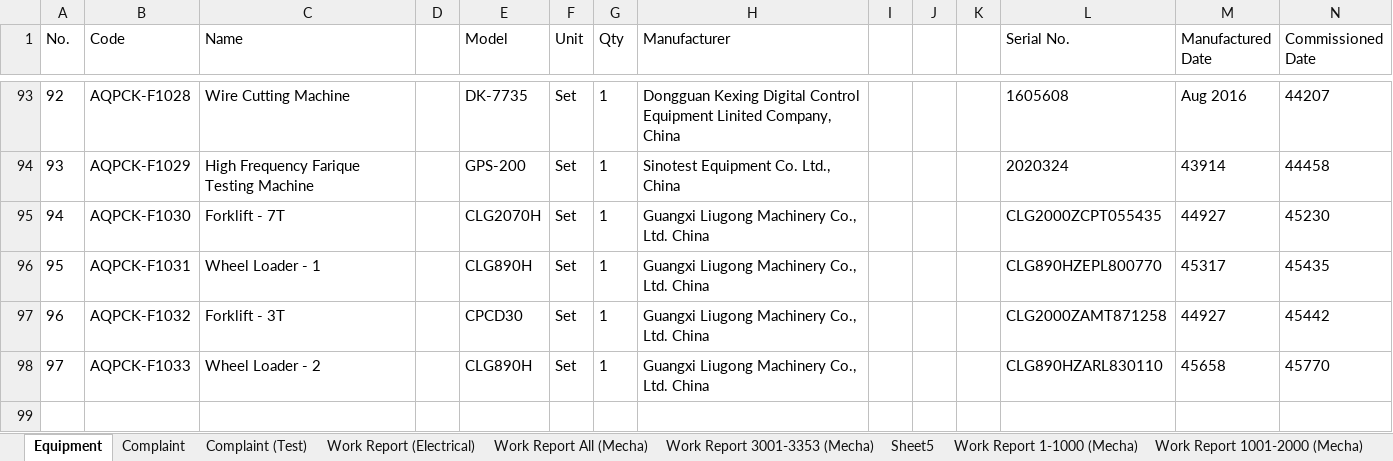
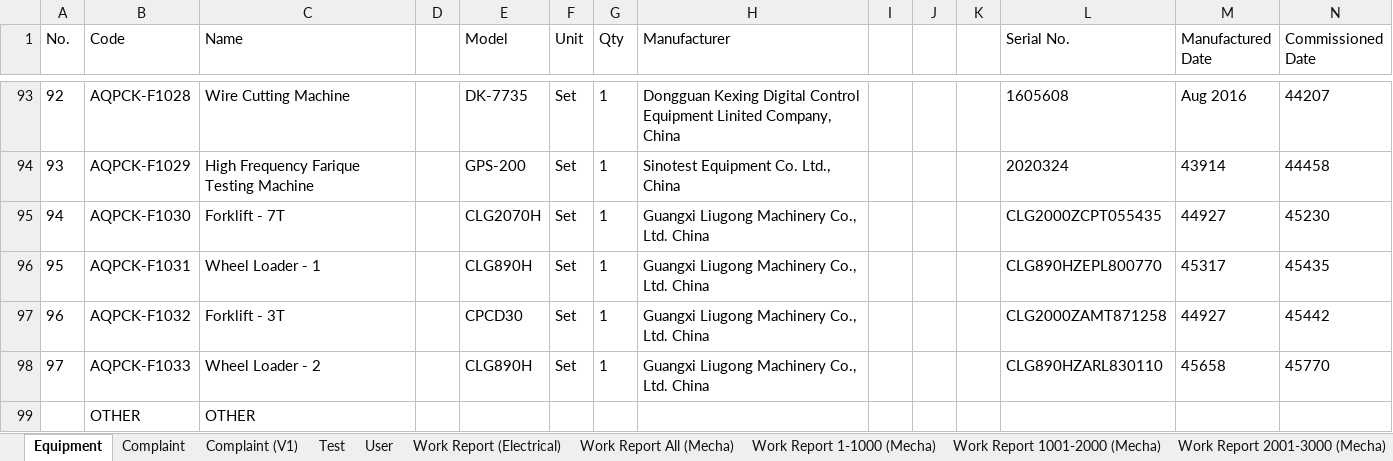
Before and after one commit to kunkoder/Cor1, an Excel workbook: data-migration.xlsx, sheet Equipment, drawn as a sheet; only a part is shown, gaps mark what is left out; values as stored, in another font and other column widths than the file's, no borders; rows hold the shown columns only; the diff names each change by its address in the sheet, - before the commit and + after, or states it on an @@ line.

```diff
--- a/data-migration.xlsx (sheet Equipment)
+++ b/data-migration.xlsx (sheet Equipment)
-sheet tab: Complaint (Test)
+sheet tab: Complaint (V1)
+sheet tab: Test
+sheet tab: User
+row 99:  | OTHER | OTHER
```
Also changed, not shown: sheet Work Report All (Mecha), sheet Work Report (Electrical), sheet Complaint (V1), sheet Work Report 3001-3353 (Mecha), sheet Work Report 2001-3000 (Mecha), sheet Work Report 1001-2000 (Mecha), 2 more sheets, other sheet tabs, 13 other files.
